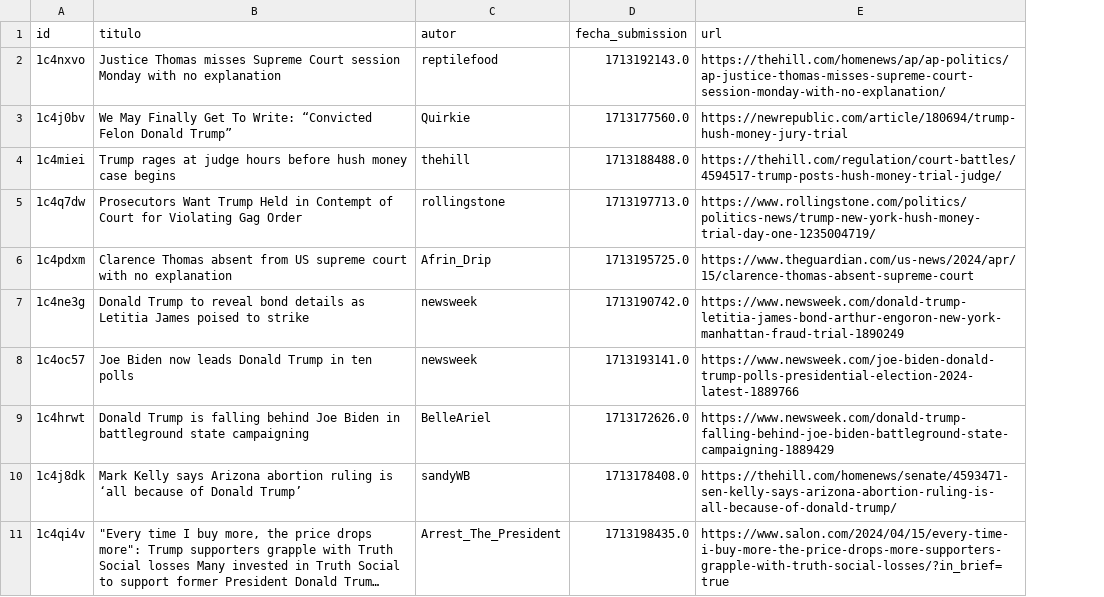
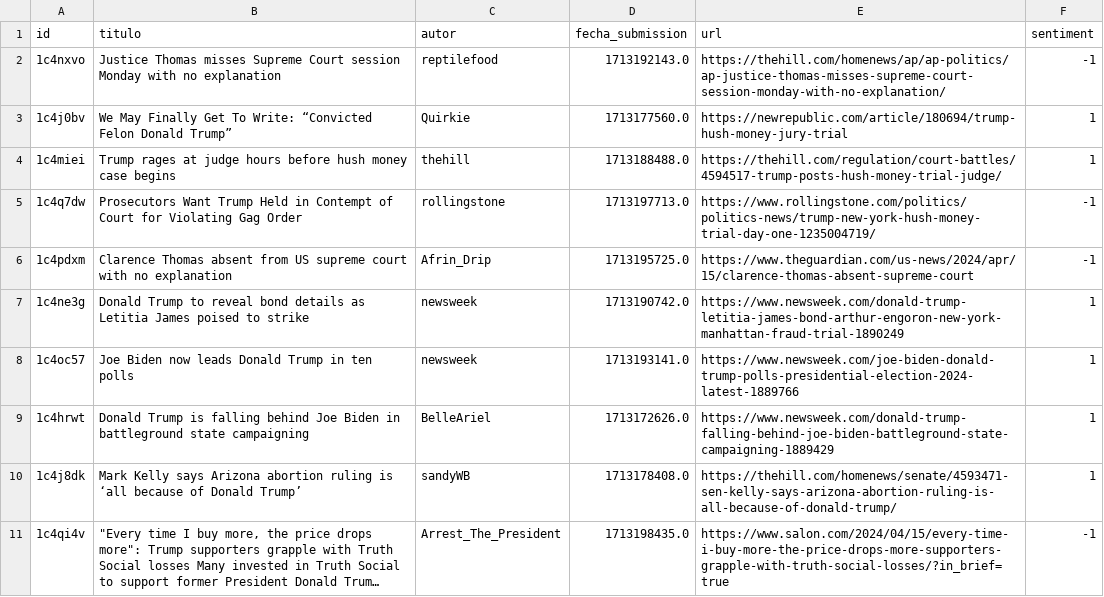
Before and after one commit to Javigrz/Codigo_TFG_Javier_Gil, a CSV file: data/1 Politics/redditPolitics/reddit_publications.csv, drawn as a sheet; only a part is shown; long unchanged cells end in …; the diff names each change by its address in the sheet, - before the commit and + after, or states it on an @@ line.

```diff
--- a/data/1 Politics/redditPolitics/reddit_publications.csv
+++ b/data/1 Politics/redditPolitics/reddit_publications.csv
+column F (sentiment), rows 2-11: -1 | 1 | 1 | -1 | -1 | 1 | 1 | 1 | 1 | -1
```
Also changed, not shown: data/1 Politics/TrumpCampaign/Anouncement/yt_video_comments.csv, data/3 Client Experience/Apple/reddit/reddit_publications.csv, 4 other files.
